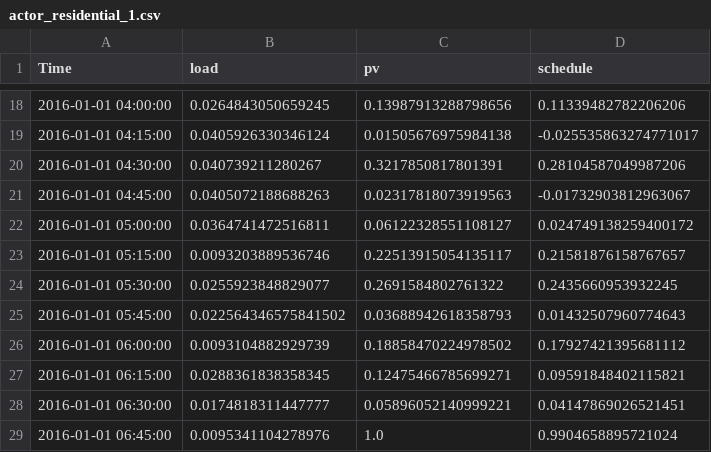
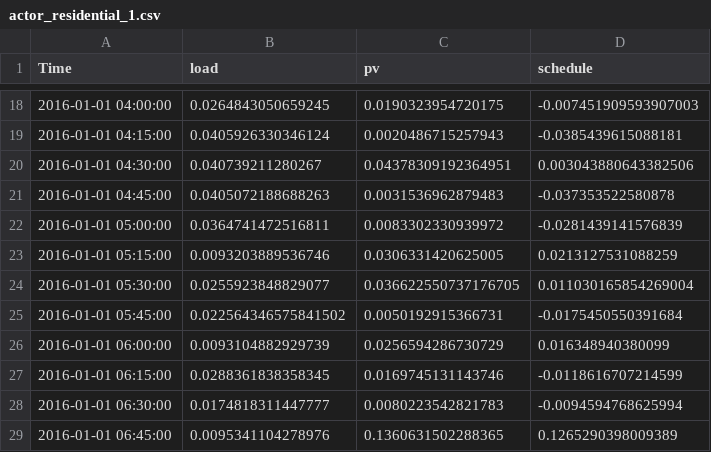
Before and after one commit to BESTenergytrade/simply, a CSV file: projects/example_projects/example_project/scenario/actor_residential_1.csv, drawn as a sheet; only a part is shown, gaps mark what is left out; the diff covers the shown part only.

```diff
--- a/projects/example_projects/example_project/scenario/actor_residential_1.csv
+++ b/projects/example_projects/example_project/scenario/actor_residential_1.csv
@@ -18,12 +18,12 @@ Time,load,pv,schedule
-2016-01-01 04:00:00,0.0264843050659245,0.13987913288798656,0.11339482782206206
-2016-01-01 04:15:00,0.0405926330346124,0.01505676975984138,-0.025535863274771017
-2016-01-01 04:30:00,0.040739211280267,0.3217850817801391,0.28104587049987206
-2016-01-01 04:45:00,0.0405072188688263,0.02317818073919563,-0.01732903812963067
-2016-01-01 05:00:00,0.0364741472516811,0.06122328551108127,0.024749138259400172
-2016-01-01 05:15:00,0.0093203889536746,0.22513915054135117,0.21581876158767657
-2016-01-01 05:30:00,0.0255923848829077,0.2691584802761322,0.2435660953932245
-2016-01-01 05:45:00,0.022564346575841502,0.03688942618358793,0.01432507960774643
-2016-01-01 06:00:00,0.0093104882929739,0.18858470224978502,0.17927421395681112
-2016-01-01 06:15:00,0.0288361838358345,0.12475466785699271,0.09591848402115821
-2016-01-01 06:30:00,0.0174818311447777,0.05896052140999221,0.04147869026521451
-2016-01-01 06:45:00,0.0095341104278976,1.0,0.9904658895721024
+2016-01-01 04:00:00,0.0264843050659245,0.0190323954720175,-0.007451909593907003
+2016-01-01 04:15:00,0.0405926330346124,0.0020486715257943,-0.0385439615088181
+2016-01-01 04:30:00,0.040739211280267,0.04378309192364951,0.003043880643382506
+2016-01-01 04:45:00,0.0405072188688263,0.0031536962879483,-0.037353522580878
+2016-01-01 05:00:00,0.0364741472516811,0.0083302330939972,-0.0281439141576839
+2016-01-01 05:15:00,0.0093203889536746,0.0306331420625005,0.0213127531088259
+2016-01-01 05:30:00,0.0255923848829077,0.036622550737176705,0.011030165854269004
+2016-01-01 05:45:00,0.022564346575841502,0.0050192915366731,-0.0175450550391684
+2016-01-01 06:00:00,0.0093104882929739,0.0256594286730729,0.016348940380099
+2016-01-01 06:15:00,0.0288361838358345,0.0169745131143746,-0.0118616707214599
+2016-01-01 06:30:00,0.0174818311447777,0.0080223542821783,-0.0094594768625994
+2016-01-01 06:45:00,0.0095341104278976,0.1360631502288365,0.1265290398009389
```
Also changed, not shown: 32 edited cells elsewhere in this file, 2 other files.
